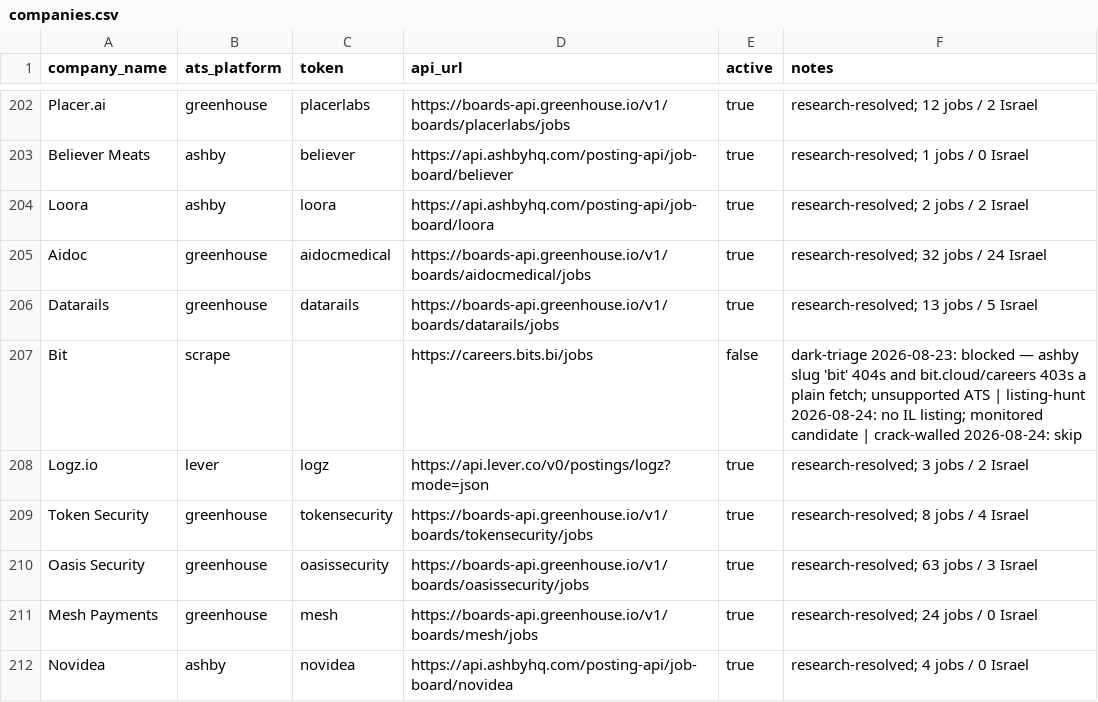
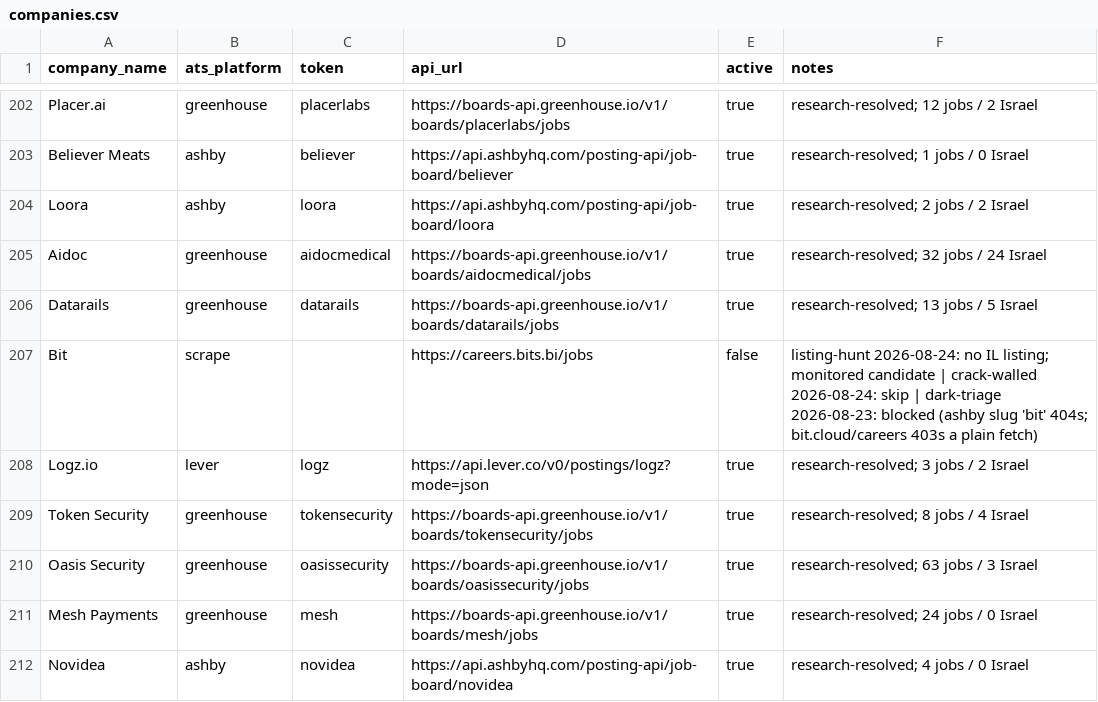
Before and after one commit to AnalystJobsIL/pipeline, a CSV file: companies.csv, drawn as a sheet; only a part is shown, gaps mark what is left out.

Commit message:
registry: batch 3 close -- tests/rehearse_registry.py (14 nights, worst + mixed, every pool flat, 30 s); protected segments extended to the single-owner facts the rehearsal saw evicted (unsupported ATS, dark-triage <mode>, no open Israel roles); the probe's 'ever' fact; Bit's note fixed; section 2 rewritten (fact pools vs token pools); BACKLOG 27/52/53/72/190/197 closed; tests.yml runs the 14 nights (infra line, disclosed)

```diff
--- a/companies.csv
+++ b/companies.csv
@@ -206,3 +206,3 @@ Aidoc,greenhouse,aidocmedical,https://boards-api.greenhouse.io/v1/boards/aidocme
 Datarails,greenhouse,datarails,https://boards-api.greenhouse.io/v1/boards/datarails/jobs,true,research-resolved; 13 jobs / 5 Israel
-Bit,scrape,,https://careers.bits.bi/jobs,false,dark-triage 2026-08-23: blocked — ashby slug 'bit' 404s and bit.cloud/careers 403s a plain fetch; unsupported ATS | listing-hunt 2026-08-24: no IL listing; monitored candidate | crack-walled 2026-08-24: skip
+Bit,scrape,,https://careers.bits.bi/jobs,false,listing-hunt 2026-08-24: no IL listing; monitored candidate | crack-walled 2026-08-24: skip | dark-triage 2026-08-23: blocked (ashby slug 'bit' 404s; bit.cloud/careers 403s a plain fetch)
 Logz.io,lever,logz,https://api.lever.co/v0/postings/logz?mode=json,true,research-resolved; 3 jobs / 2 Israel
```
Also changed, not shown: 11 other files.
